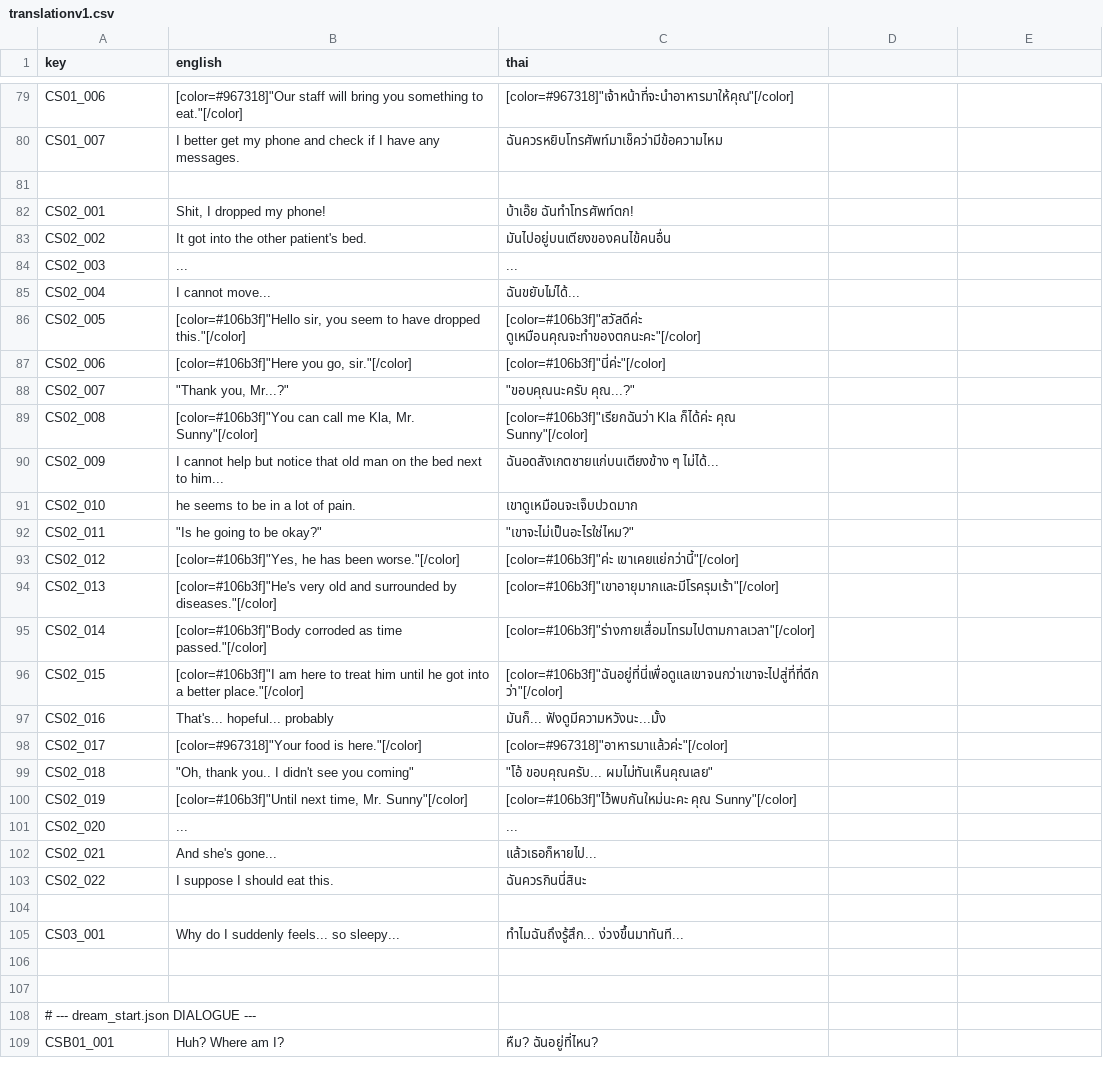
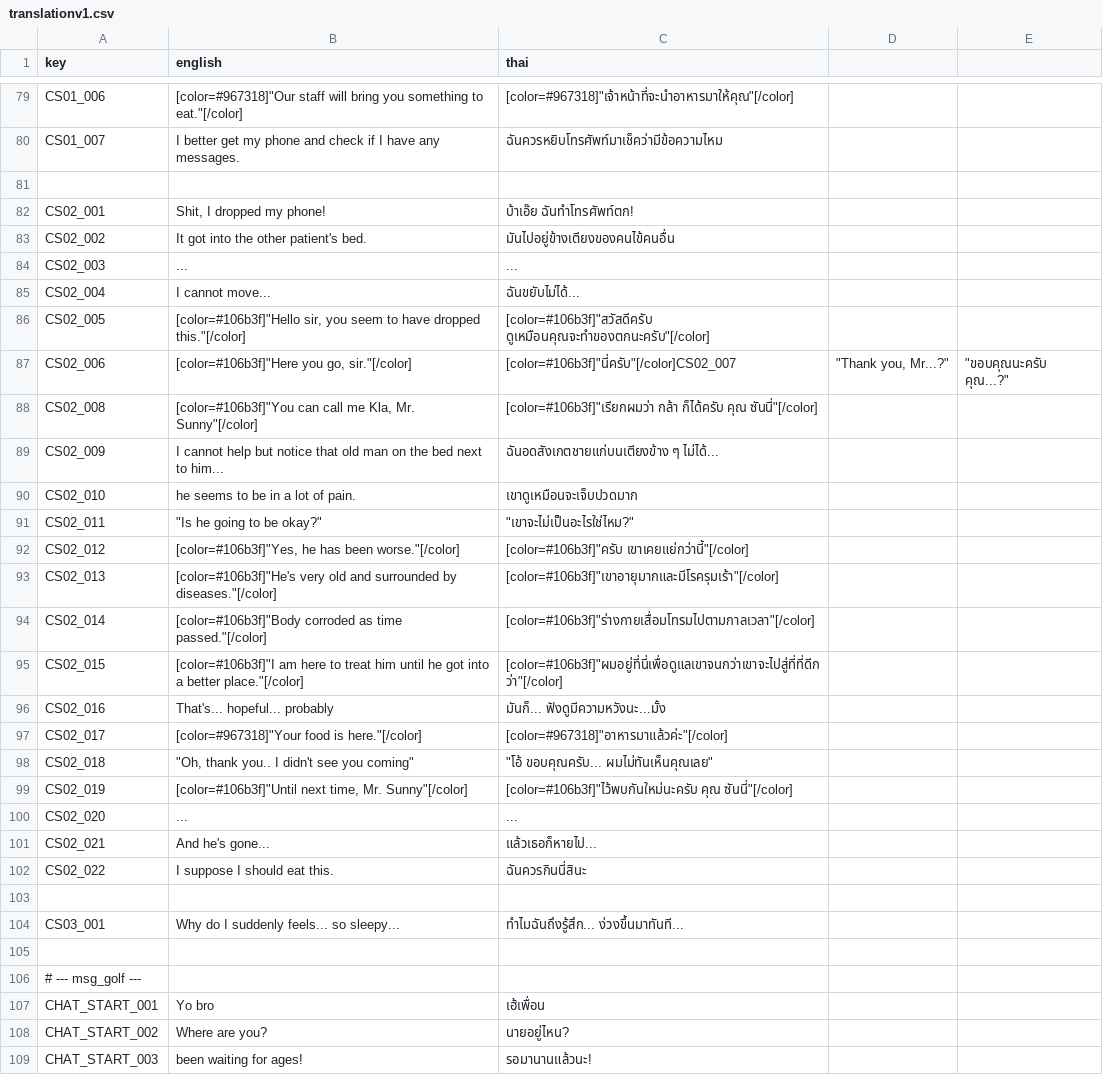
Before and after one commit to Star2578/Wardroom, a CSV file: translationv1.csv, drawn as a sheet; only a part is shown, gaps mark what is left out; the shorter side is filled out with more unchanged rows; the diff covers the shown part only.

```diff
--- a/translationv1.csv
+++ b/translationv1.csv
@@ -82,9 +82,8 @@ CS01_007,"I better get my phone and check if I have any messages.","ฉันค
 CS02_001,"Shit, I dropped my phone!","บ้าเอ๊ย ฉันทำโทรศัพท์ตก!"
-CS02_002,"It got into the other patient's bed.","มันไปอยู่บนเตียงของคนไข้คนอื่น"
+CS02_002,"It got into the other patient's bed.","มันไปอยู่ข้างเตียงของคนไข้คนอื่น"
 CS02_003,"...","..."
 CS02_004,"I cannot move...","ฉันขยับไม่ได้..."
-CS02_005,"[color=#106b3f]""Hello sir, you seem to have dropped this.""[/color]","[color=#106b3f]""สวัสดีค่ะ ดูเหมือนคุณจะทำของตกนะคะ""[/color]"
-CS02_006,"[color=#106b3f]""Here you go, sir.""[/color]","[color=#106b3f]""นี่ค่ะ""[/color]"
-CS02_007,"""Thank you, Mr...?""","""ขอบคุณนะครับ คุณ...?"""
-CS02_008,"[color=#106b3f]""You can call me Kla, Mr. Sunny""[/color]","[color=#106b3f]""เรียกฉันว่า Kla ก็ได้ค่ะ คุณ Sunny""[/color]"
+CS02_005,"[color=#106b3f]""Hello sir, you seem to have dropped this.""[/color]","[color=#106b3f]""สวัสดีครับ ดูเหมือนคุณจะทำของตกนะครับ""[/color]"
+CS02_006,"[color=#106b3f]""Here you go, sir.""[/color]","[color=#106b3f]""นี่ครับ""[/color]"CS02_007,"""Thank you, Mr...?""","""ขอบคุณนะครับ คุณ...?"""
+CS02_008,"[color=#106b3f]""You can call me Kla, Mr. Sunny""[/color]","[color=#106b3f]""เรียกผมว่า กล้า ก็ได้ครับ คุณ ซันนี่""[/color]"
 CS02_009,"I cannot help but notice that old man on the bed next to him...","ฉันอดสังเกตชายแก่บนเตียงข้าง ๆ ไม่ได้..."
@@ -92,6 +91,6 @@ CS02_010,"he seems to be in a lot of pain.","เขาดูเหมือน
 CS02_011,"""Is he going to be okay?""","""เขาจะไม่เป็นอะไรใช่ไหม?"""
-CS02_012,"[color=#106b3f]""Yes, he has been worse.""[/color]","[color=#106b3f]""ค่ะ เขาเคยแย่กว่านี้""[/color]"
+CS02_012,"[color=#106b3f]""Yes, he has been worse.""[/color]","[color=#106b3f]""ครับ เขาเคยแย่กว่านี้""[/color]"
 CS02_013,"[color=#106b3f]""He's very old and surrounded by diseases.""[/color]","[color=#106b3f]""เขาอายุมากและมีโรครุมเร้า""[/color]"
 CS02_014,"[color=#106b3f]""Body corroded as time passed.""[/color]","[color=#106b3f]""ร่างกายเสื่อมโทรมไปตามกาลเวลา""[/color]"
-CS02_015,"[color=#106b3f]""I am here to treat him until he got into a better place.""[/color]","[color=#106b3f]""ฉันอยู่ที่นี่เพื่อดูแลเขาจนกว่าเขาจะไปสู่ที่ที่ดีกว่า""[/color]"
+CS02_015,"[color=#106b3f]""I am here to treat him until he got into a better place.""[/color]","[color=#106b3f]""ผมอยู่ที่นี่เพื่อดูแลเขาจนกว่าเขาจะไปสู่ที่ที่ดีกว่า""[/color]"
 CS02_016,"That's... hopeful... probably","มันก็... ฟังดูมีความหวังนะ...มั้ง"
@@ -99,5 +98,5 @@ CS02_017,"[color=#967318]""Your food is here.""[/color]","[color=#967318]""อ
 CS02_018,"""Oh, thank you.. I didn't see you coming""","""โอ้ ขอบคุณครับ... ผมไม่ทันเห็นคุณเลย"""
-CS02_019,"[color=#106b3f]""Until next time, Mr. Sunny""[/color]","[color=#106b3f]""ไว้พบกันใหม่นะคะ คุณ Sunny""[/color]"
+CS02_019,"[color=#106b3f]""Until next time, Mr. Sunny""[/color]","[color=#106b3f]""ไว้พบกันใหม่นะครับ คุณ ซันนี่""[/color]"
 CS02_020,"...","..."
-CS02_021,"And she's gone...","แล้วเธอก็หายไป..."
+CS02_021,"And he's gone...","แล้วเธอก็หายไป..."
 CS02_022,"I suppose I should eat this.","ฉันควรกินนี่สินะ"
@@ -106 +105,5 @@ CS03_001,"Why do I suddenly feels... so sleepy...","ทำไมฉันถึ
 
+# --- msg_golf ---
+CHAT_START_001,"Yo bro","เฮ้เพื่อน"
+CHAT_START_002,"Where are you?","นายอยู่ไหน?"
+CHAT_START_003,"been waiting for ages!","รอมานานแล้วนะ!"
```
Also changed, not shown: 29 added rows elsewhere in this file, 11 other files.
